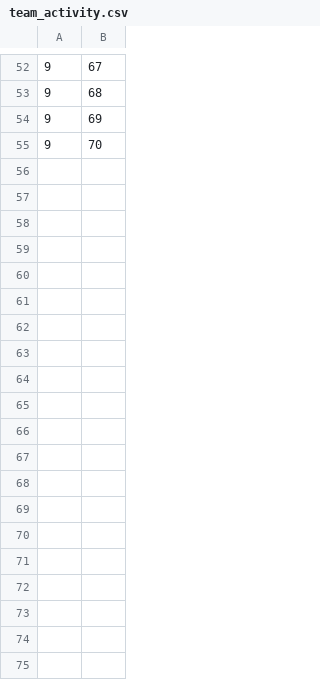
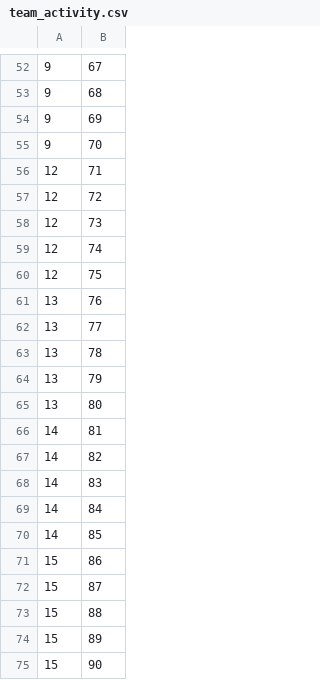
Before and after one commit to Kriwn/JavaFxProject, a CSV file: data/team_activity.csv, drawn as a sheet; only a part is shown, gaps mark what is left out; the diff covers the shown part only; the diff names each change by its address in the sheet, - before the commit and + after, or states it on an @@ line.

```diff
--- a/data/team_activity.csv
+++ b/data/team_activity.csv
+row 56: 12 | 71
+row 57: 12 | 72
+row 58: 12 | 73
+row 59: 12 | 74
+row 60: 12 | 75
+row 61: 13 | 76
+row 62: 13 | 77
+row 63: 13 | 78
+row 64: 13 | 79
+row 65: 13 | 80
+row 66: 14 | 81
+row 67: 14 | 82
+row 68: 14 | 83
+row 69: 14 | 84
+row 70: 14 | 85
+row 71: 15 | 86
+row 72: 15 | 87
+row 73: 15 | 88
+row 74: 15 | 89
+row 75: 15 | 90
```
Also changed, not shown: 50 added rows elsewhere in this file, data/account.csv, data/activity.csv, 9 other files.
